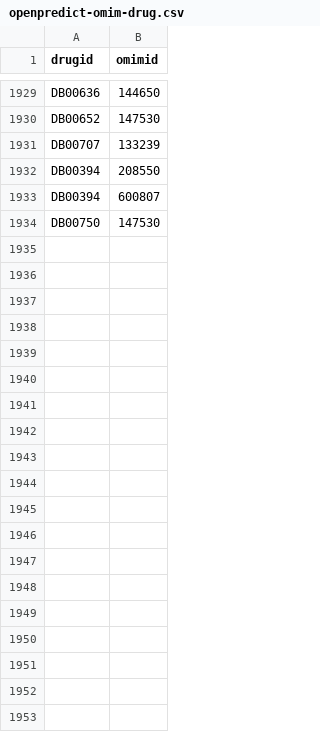
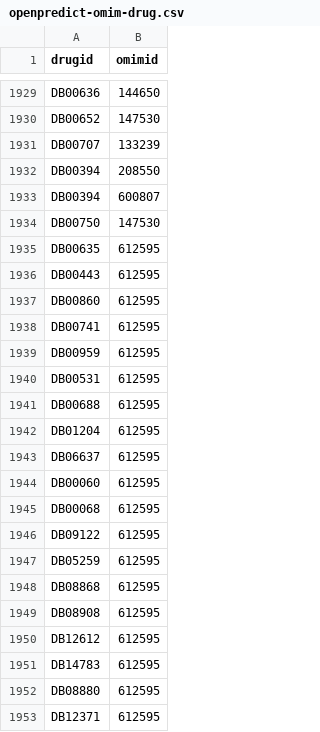
Before and after one commit to MaastrichtU-IDS/translator-openpredict, a CSV file: openpredict/data/resources/openpredict-omim-drug.csv, drawn as a sheet; only a part is shown, gaps mark what is left out; the diff covers the shown part only; the diff names each change by its address in the sheet, - before the commit and + after, or states it on an @@ line.

Commit message:
added new drug-disease pairs to gold std and updated disease features

```diff
--- a/openpredict/data/resources/openpredict-omim-drug.csv
+++ b/openpredict/data/resources/openpredict-omim-drug.csv
+row 1935: DB00635 | 612595
+row 1936: DB00443 | 612595
+row 1937: DB00860 | 612595
+row 1938: DB00741 | 612595
+row 1939: DB00959 | 612595
+row 1940: DB00531 | 612595
+row 1941: DB00688 | 612595
+row 1942: DB01204 | 612595
+row 1943: DB06637 | 612595
+row 1944: DB00060 | 612595
+row 1945: DB00068 | 612595
+row 1946: DB09122 | 612595
+row 1947: DB05259 | 612595
+row 1948: DB08868 | 612595
+row 1949: DB08908 | 612595
+row 1950: DB12612 | 612595
+row 1951: DB14783 | 612595
+row 1952: DB08880 | 612595
+row 1953: DB12371 | 612595
```
Also changed, not shown: 20 added rows elsewhere in this file, 5 other files.
